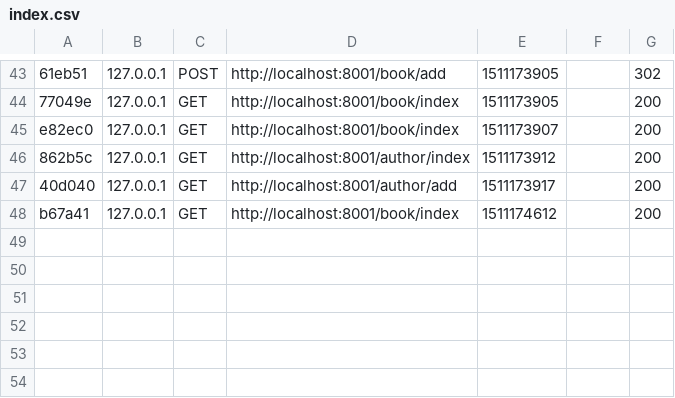
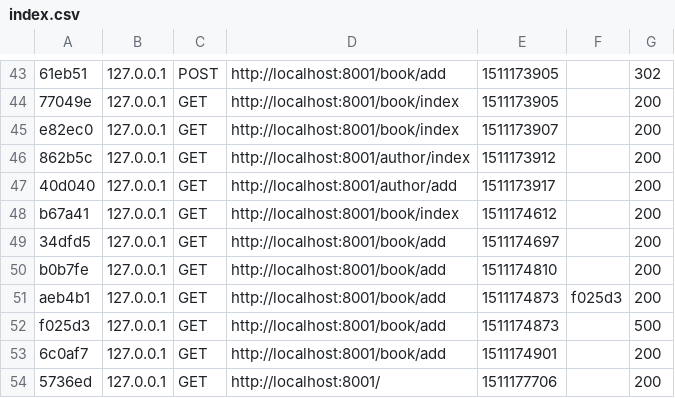
Before and after one commit to frpele/cours-php, a CSV file: TP4/var/cache/dev/profiler/index.csv, drawn as a sheet; only a part is shown, gaps mark what is left out.

```diff
--- a/TP4/var/cache/dev/profiler/index.csv
+++ b/TP4/var/cache/dev/profiler/index.csv
@@ -48 +48,7 @@ e82ec0,127.0.0.1,GET,http://localhost:8001/book/index,1511173907,,200
 b67a41,127.0.0.1,GET,http://localhost:8001/book/index,1511174612,,200
+34dfd5,127.0.0.1,GET,http://localhost:8001/book/add,1511174697,,200
+b0b7fe,127.0.0.1,GET,http://localhost:8001/book/add,1511174810,,200
+aeb4b1,127.0.0.1,GET,http://localhost:8001/book/add,1511174873,f025d3,200
+f025d3,127.0.0.1,GET,http://localhost:8001/book/add,1511174873,,500
+6c0af7,127.0.0.1,GET,http://localhost:8001/book/add,1511174901,,200
+5736ed,127.0.0.1,GET,http://localhost:8001/,1511177706,,200
```
Also changed, not shown: 28 other files.
